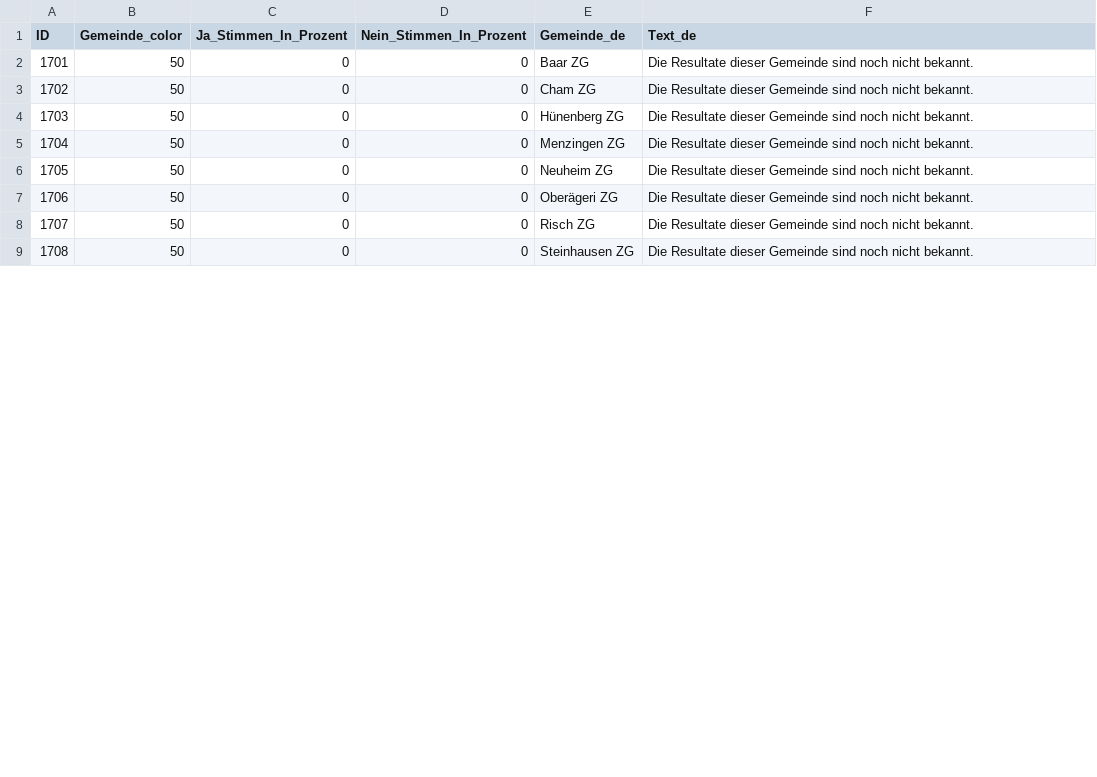
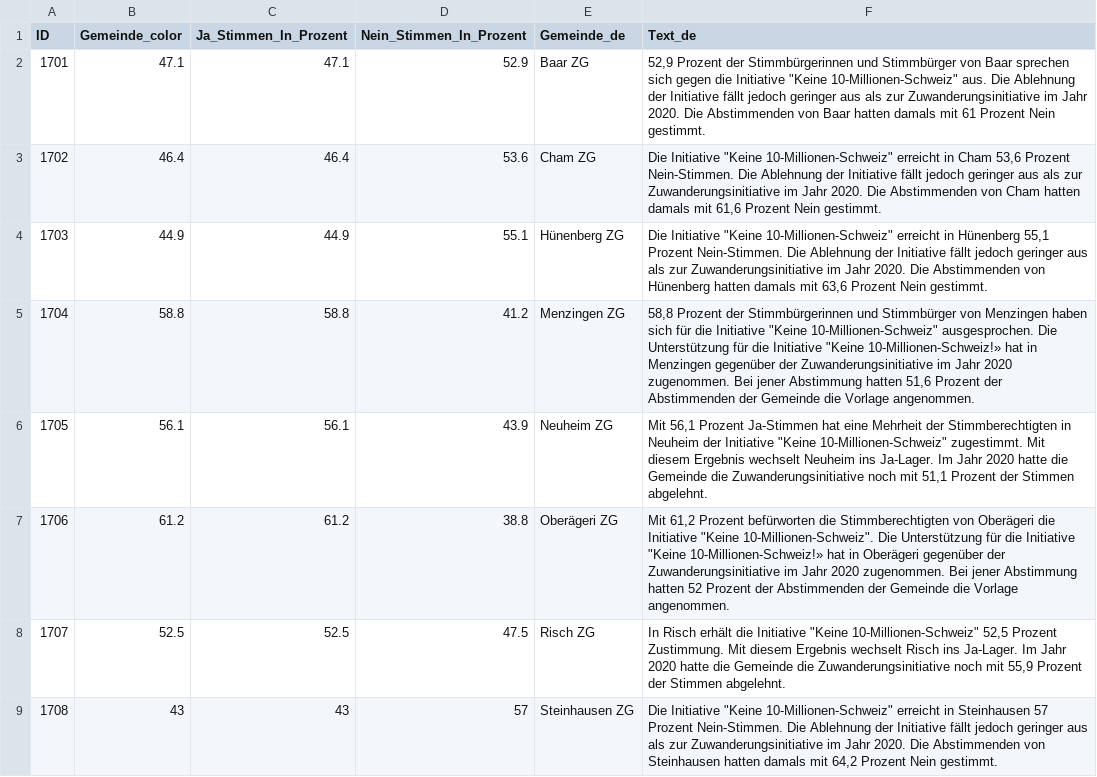
Before and after one commit to awp-finanznachrichten/lena_juni2026, a CSV file: Output_Cantons/ZG_CH_Zuwanderung_dw_de.csv, drawn as a sheet; only a part is shown; the diff covers the shown part only.

```diff
--- a/Output_Cantons/ZG_CH_Zuwanderung_dw_de.csv
+++ b/Output_Cantons/ZG_CH_Zuwanderung_dw_de.csv
@@ -1,9 +1,9 @@
 "ID","Gemeinde_color","Ja_Stimmen_In_Prozent","Nein_Stimmen_In_Prozent","Gemeinde_de","Text_de"
-1701,50,0,0,"Baar ZG","Die Resultate dieser Gemeinde sind noch nicht bekannt."
-1702,50,0,0,"Cham ZG","Die Resultate dieser Gemeinde sind noch nicht bekannt."
-1703,50,0,0,"Hünenberg ZG","Die Resultate dieser Gemeinde sind noch nicht bekannt."
-1704,50,0,0,"Menzingen ZG","Die Resultate dieser Gemeinde sind noch nicht bekannt."
-1705,50,0,0,"Neuheim ZG","Die Resultate dieser Gemeinde sind noch nicht bekannt."
-1706,50,0,0,"Oberägeri ZG","Die Resultate dieser Gemeinde sind noch nicht bekannt."
-1707,50,0,0,"Risch ZG","Die Resultate dieser Gemeinde sind noch nicht bekannt."
-1708,50,0,0,"Steinhausen ZG","Die Resultate dieser Gemeinde sind noch nicht bekannt."
+1701,47.1,47.1,52.9,"Baar ZG","52,9 Prozent der Stimmbürgerinnen und Stimmbürger von Baar sprechen sich gegen die Initiative ""Keine 10-Millionen-Schweiz"" aus. Die Ablehnung der Initiative fällt jedoch geringer aus als zur Zuwanderungsinitiative im Jahr 2020. Die Abstimmenden von Baar hatten damals mit 61 Prozent Nein gestimmt."
+1702,46.4,46.4,53.6,"Cham ZG","Die Initiative ""Keine 10-Millionen-Schweiz"" erreicht in Cham 53,6 Prozent Nein-Stimmen. Die Ablehnung der Initiative fällt jedoch geringer aus als zur Zuwanderungsinitiative im Jahr 2020. Die Abstimmenden von Cham hatten damals mit 61,6 Prozent Nein gestimmt."
+1703,44.9,44.9,55.1,"Hünenberg ZG","Die Initiative ""Keine 10-Millionen-Schweiz"" erreicht in Hünenberg 55,1 Prozent Nein-Stimmen. Die Ablehnung der Initiative fällt jedoch geringer aus als zur Zuwanderungsinitiative im Jahr 2020. Die Abstimmenden von Hünenberg hatten damals mit 63,6 Prozent Nein gestimmt."
+1704,58.8,58.8,41.2,"Menzingen ZG","58,8 Prozent der Stimmbürgerinnen und Stimmbürger von Menzingen haben sich für die Initiative ""Keine 10-Millionen-Schweiz"" ausgesprochen. Die Unterstützung für die Initiative ""Keine 10-Millionen-Schweiz!» hat in Menzingen gegenüber der Zuwanderungsinitiative im Jahr 2020 zugenommen. Bei jener Abstimmung hatten 51,6 Prozent der Abstimmenden der Gemeinde die Vorlage angenommen."
+1705,56.1,56.1,43.9,"Neuheim ZG","Mit 56,1 Prozent Ja-Stimmen hat eine Mehrheit der Stimmberechtigten in Neuheim der Initiative ""Keine 10-Millionen-Schweiz"" zugestimmt. Mit diesem Ergebnis wechselt Neuheim ins Ja-Lager. Im Jahr 2020 hatte die Gemeinde die Zuwanderungsinitiative noch mit 51,1 Prozent der Stimmen abgelehnt."
+1706,61.2,61.2,38.8,"Oberägeri ZG","Mit 61,2 Prozent befürworten die Stimmberechtigten von Oberägeri die Initiative ""Keine 10-Millionen-Schweiz"". Die Unterstützung für die Initiative ""Keine 10-Millionen-Schweiz!» hat in Oberägeri gegenüber der Zuwanderungsinitiative im Jahr 2020 zugenommen. Bei jener Abstimmung hatten 52 Prozent der Abstimmenden der Gemeinde die Vorlage angenommen."
+1707,52.5,52.5,47.5,"Risch ZG","In Risch erhält die Initiative ""Keine 10-Millionen-Schweiz"" 52,5 Prozent Zustimmung. Mit diesem Ergebnis wechselt Risch ins Ja-Lager. Im Jahr 2020 hatte die Gemeinde die Zuwanderungsinitiative noch mit 55,9 Prozent der Stimmen abgelehnt."
+1708,43,43,57,"Steinhausen ZG","Die Initiative ""Keine 10-Millionen-Schweiz"" erreicht in Steinhausen 57 Prozent Nein-Stimmen. Die Ablehnung der Initiative fällt jedoch geringer aus als zur Zuwanderungsinitiative im Jahr 2020. Die Abstimmenden von Steinhausen hatten damals mit 64,2 Prozent Nein gestimmt."
```
Also changed, not shown: 12 edited cells elsewhere in this file, Output_Cantons/JU_CH_Zuwanderung_dw_fr.csv, Output_Cantons/UR_CH_Zuwanderung_dw_de.csv, 18 other files.
